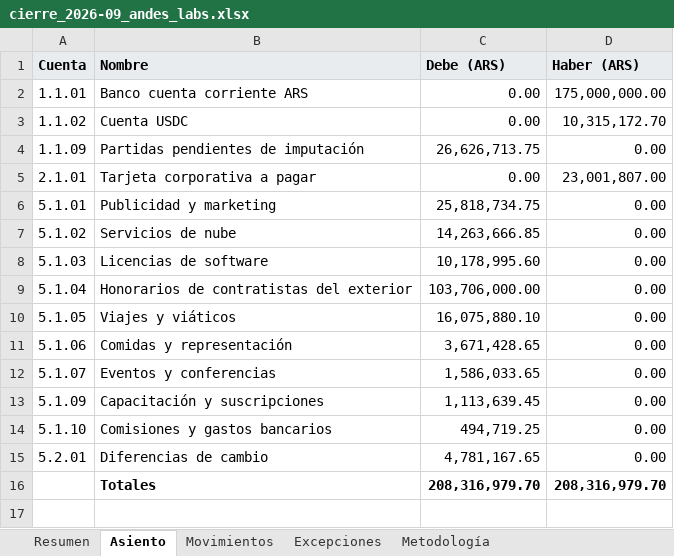
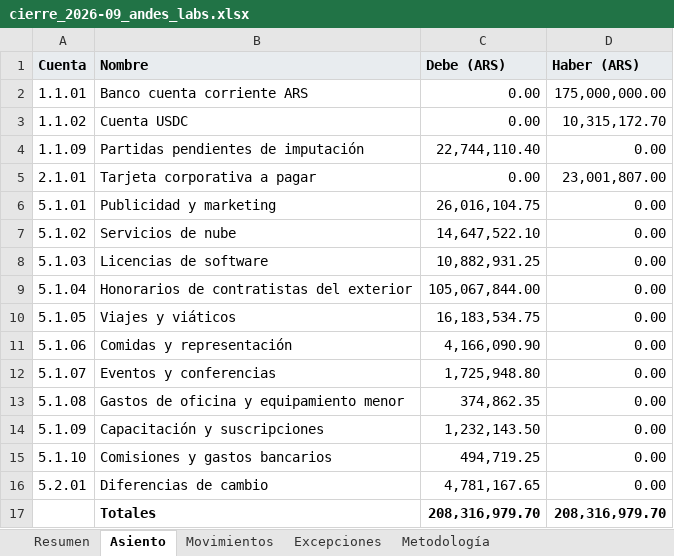
Before and after one commit to msckell/card-to-ledger-ar, an Excel workbook: data/out/cierre_2026-09_andes_labs.xlsx, sheet Asiento, drawn as a sheet; values as stored, in another font and other column widths than the file's, no borders; addresses are those after the commit; the diff names each change by its address in the sheet, - before the commit and + after, or states it on an @@ line.

```diff
--- a/data/out/cierre_2026-09_andes_labs.xlsx (sheet Asiento)
+++ b/data/out/cierre_2026-09_andes_labs.xlsx (sheet Asiento)
-C4 (Debe (ARS)): 26,626,713.75
+C4 (Debe (ARS)): 22,744,110.40
-C6 (Debe (ARS)): 25,818,734.75
+C6 (Debe (ARS)): 26,016,104.75
-C7 (Debe (ARS)): 14,263,666.85
+C7 (Debe (ARS)): 14,647,522.10
-C8 (Debe (ARS)): 10,178,995.60
+C8 (Debe (ARS)): 10,882,931.25
-C9 (Debe (ARS)): 103,706,000.00
+C9 (Debe (ARS)): 105,067,844.00
-C10 (Debe (ARS)): 16,075,880.10
+C10 (Debe (ARS)): 16,183,534.75
-C11 (Debe (ARS)): 3,671,428.65
+C11 (Debe (ARS)): 4,166,090.90
-C12 (Debe (ARS)): 1,586,033.65
+C12 (Debe (ARS)): 1,725,948.80
+row 13: 5.1.08 | Gastos de oficina y equipamiento menor | 374,862.35 | 0.00
-C14 (Debe (ARS)): 1,113,639.45
+C14 (Debe (ARS)): 1,232,143.50
```
Also changed, not shown: sheet Excepciones, sheet Movimientos, sheet Resumen, 58 other files.
